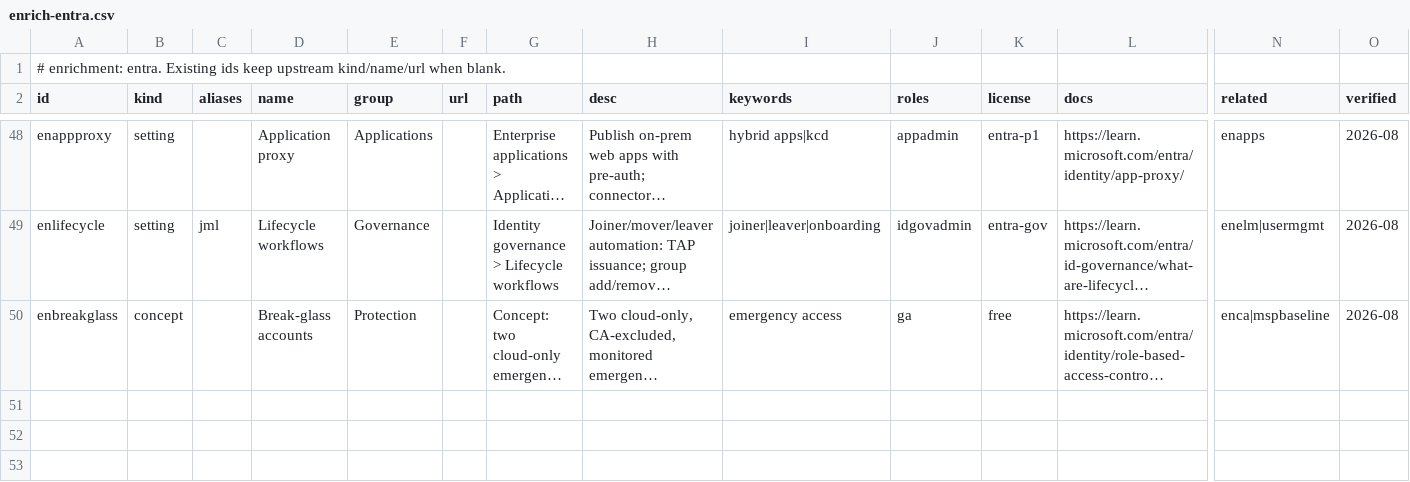
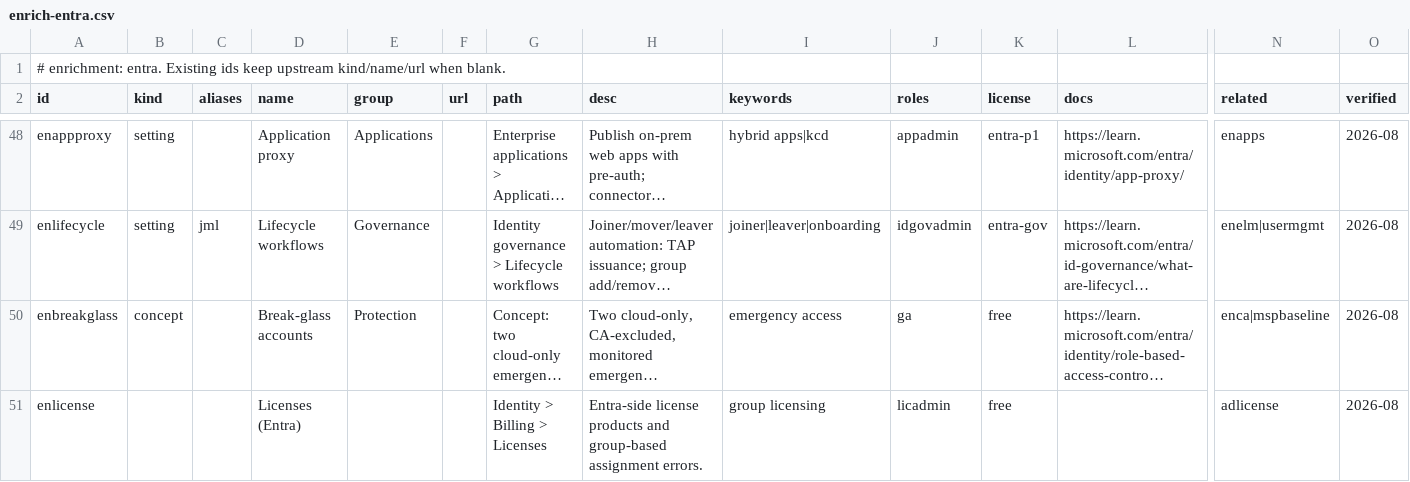
Before and after one commit to Compyra/ms.labidi.eu, a CSV file: content/enrich-entra.csv, drawn as a sheet; only a part is shown, gaps mark what is left out; long unchanged cells end in …; rows hold the shown columns only; the diff names each change by its address in the sheet, - before the commit and + after, or states it on an @@ line.

```diff
--- a/content/enrich-entra.csv
+++ b/content/enrich-entra.csv
+row 51: enlicense |  |  | Licenses (Entra) |  |  | Identity > Billing > Licenses | Entra-side license products and group-based assignment errors. | group licensing | licadmin | free |  | adlicense | 2026-08
```
Also changed, not shown: content/enrich-azure.csv, content/enrich-m365.csv, 23 other files.
